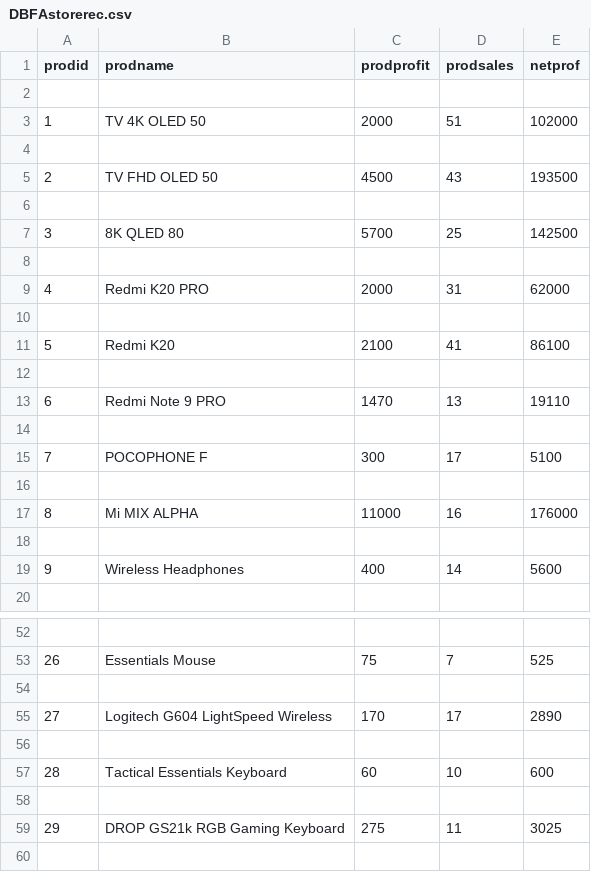
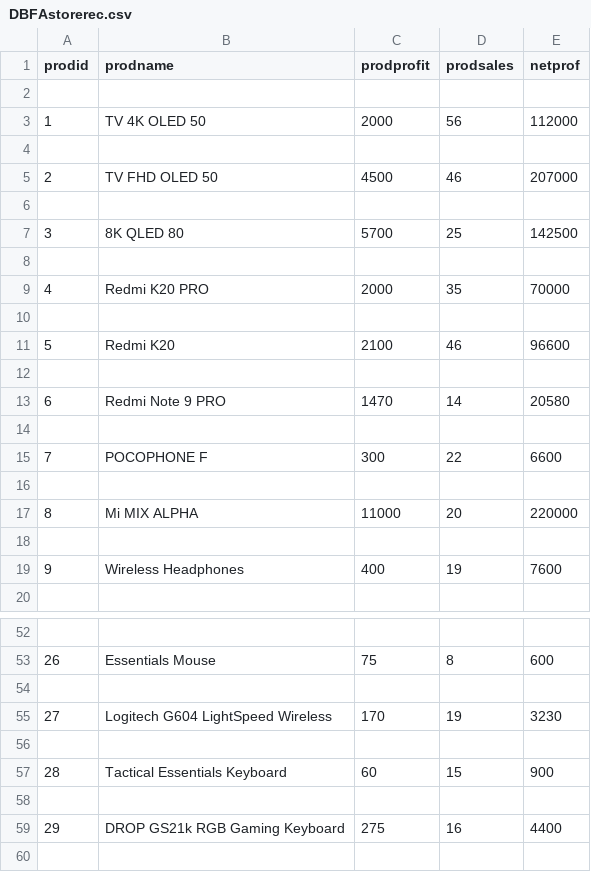
Before and after one commit to deltaonealpha/DBFA, a CSV file: master/DBFAstorerec.csv, drawn as a sheet; only a part is shown, gaps mark what is left out; the diff covers the shown part only.

```diff
--- a/master/DBFAstorerec.csv
+++ b/master/DBFAstorerec.csv
@@ -2,5 +2,5 @@ prodid	prodname	prodprofit	prodsales	netprof
 
-1	TV 4K OLED 50	2000	51	102000
+1	TV 4K OLED 50	2000	56	112000
 
-2	TV FHD OLED 50	4500	43	193500
+2	TV FHD OLED 50	4500	46	207000
 
@@ -8,13 +8,13 @@ prodid	prodname	prodprofit	prodsales	netprof
 
-4	Redmi K20 PRO	2000	31	62000
+4	Redmi K20 PRO	2000	35	70000
 
-5	Redmi K20	2100	41	86100
+5	Redmi K20	2100	46	96600
 
-6	Redmi Note 9 PRO	1470	13	19110
+6	Redmi Note 9 PRO	1470	14	20580
 
-7	POCOPHONE F	300	17	5100
+7	POCOPHONE F	300	22	6600
 
-8	Mi MIX ALPHA	11000	16	176000
+8	Mi MIX ALPHA	11000	20	220000
 
-9	Wireless Headphones	400	14	5600
+9	Wireless Headphones	400	19	7600
 
@@ -52,9 +52,9 @@ prodid	prodname	prodprofit	prodsales	netprof
 
-26	Essentials Mouse	75	7	525
+26	Essentials Mouse	75	8	600
 
-27	Logitech G604 LightSpeed Wireless	170	17	2890
+27	Logitech G604 LightSpeed Wireless	170	19	3230
 
-28	Tactical Essentials Keyboard	60	10	600
+28	Tactical Essentials Keyboard	60	15	900
 
-29	DROP GS21k RGB Gaming Keyboard	275	11	3025
+29	DROP GS21k RGB Gaming Keyboard	275	16	4400
 
```
Also changed, not shown: 34 edited cells elsewhere in this file, master/DBFAcustrec.csv, 9 other files.
